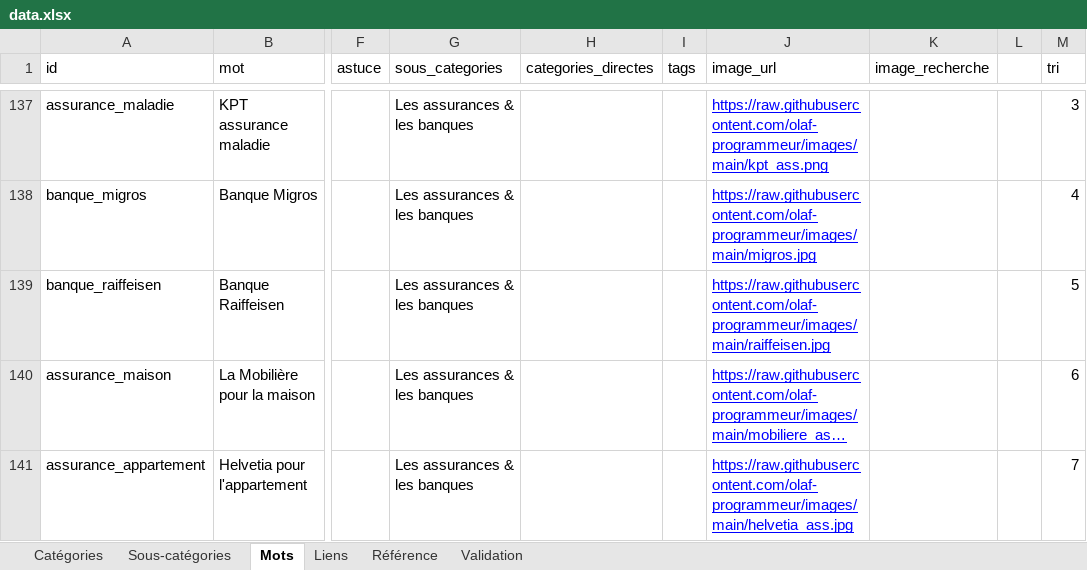
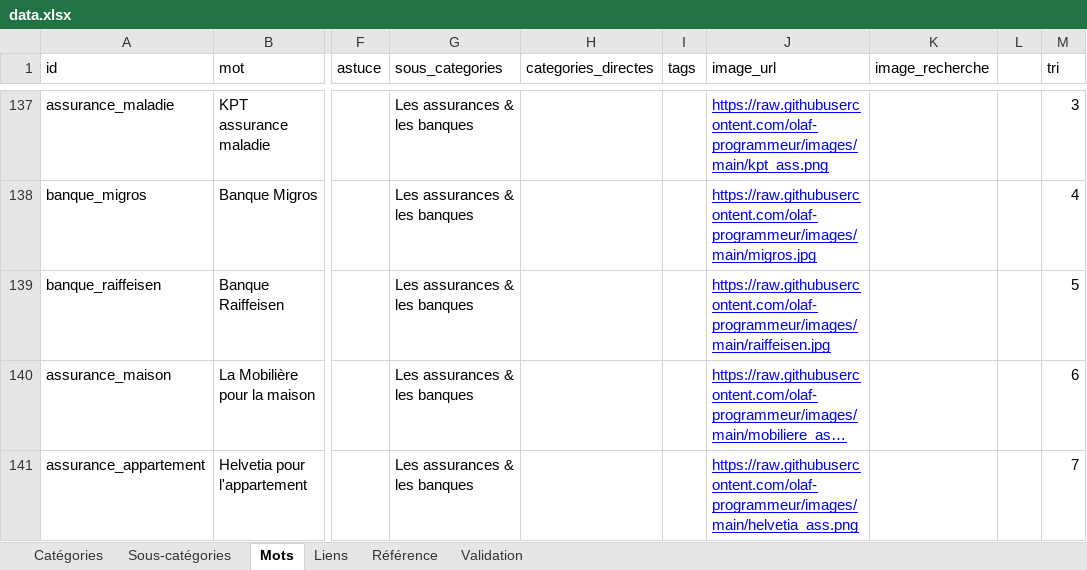
Before and after one commit to olaf-programmeur/vocab-app, an Excel workbook: public/data.xlsx, sheet Mots, drawn as a sheet; only a part is shown, gaps mark what is left out; long unchanged cells end in …; values as stored, in another font and other column widths than the file's, no borders; the diff covers the shown part only; the diff names each change by its address in the sheet, - before the commit and + after, or states it on an @@ line.

Commit message:
Add files via upload

```diff
--- a/public/data.xlsx (sheet Mots)
+++ b/public/data.xlsx (sheet Mots)
-J141 (image_url): https://raw.githubusercontent.com/olaf-programmeur/images/main/helvetia_ass.jpg
+J141 (image_url): https://raw.githubusercontent.com/olaf-programmeur/images/main/helvetia_ass.png
```
Also changed, not shown: 4 edited cells elsewhere in this sheet, sheet Sous-catégories.
